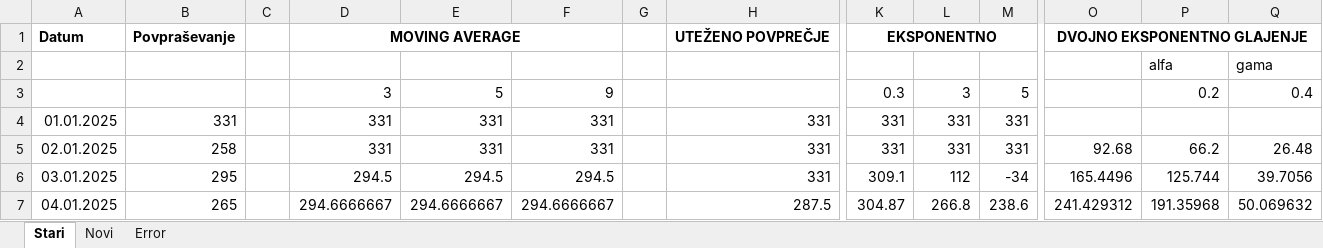
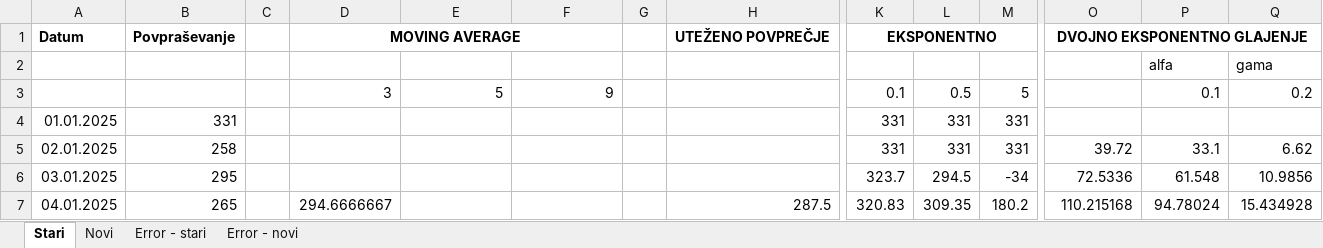
Before and after one commit to nejcropic/mag2-vaje, an Excel workbook: proizvodni_management/vaja_1/Data_05.xlsx, sheet Stari, drawn as a sheet; only a part is shown, gaps mark what is left out; values as stored, in another font and other column widths than the file's, no borders; charts and pictures not drawn; the diff covers the shown part only; the diff names each change by its address in the sheet, - before the commit and + after, or states it on an @@ line.

```diff
--- a/proizvodni_management/vaja_1/Data_05.xlsx (sheet Stari)
+++ b/proizvodni_management/vaja_1/Data_05.xlsx (sheet Stari)
-sheet tab: Error
+sheet tab: Error - stari
+sheet tab: Error - novi
-K3: 0.3
+K3: 0.1
-L3: 3
+L3: 0.5
-P3: 0.2
+P3: 0.1
-Q3: 0.4
+Q3: 0.2
-D4:D5: 331
+D4:D5: (empty)
-E4:E5: 331
+E4:E5: (empty)
-F4:F5: 331
+F4:F5: (empty)
-H4:H6: 331
+H4:H6: (empty)
-O5: 92.68
+O5: 39.72
-P5: 66.2
+P5: 33.1
-Q5: 26.48
+Q5: 6.62
-D6: 294.5
+D6: (empty)
-E6: 294.5
+E6: (empty)
-F6: 294.5
+F6: (empty)
-K6: 309.1
+K6: 323.7
-L6: 112
+L6: 294.5
-O6: 165.4496
+O6: 72.5336
-P6: 125.744
+P6: 61.548
-Q6: 39.7056
+Q6: 10.9856
-E7: 294.6666667
+E7: (empty)
-F7: 294.6666667
+F7: (empty)
-K7: 304.87
+K7: 320.83
-L7: 266.8
+L7: 309.35
-M7: 238.6
+M7: 180.2
-O7: 241.429312
+O7: 110.215168
-P7: 191.35968
+P7: 94.78024
-Q7: 50.069632
+Q7: 15.434928
```
Also changed, not shown: 654 edited cells elsewhere in this sheet, sheet Error - stari, sheet Novi, charts or pictures.
